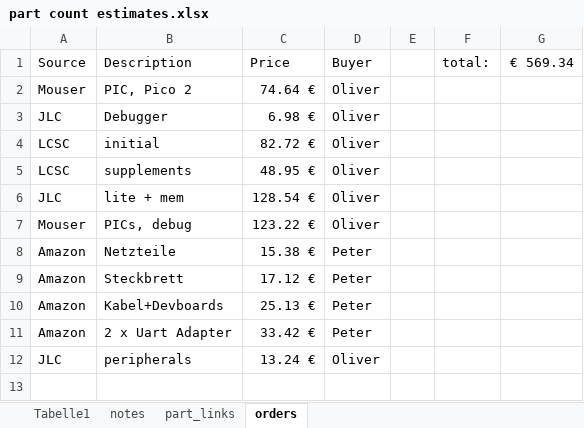
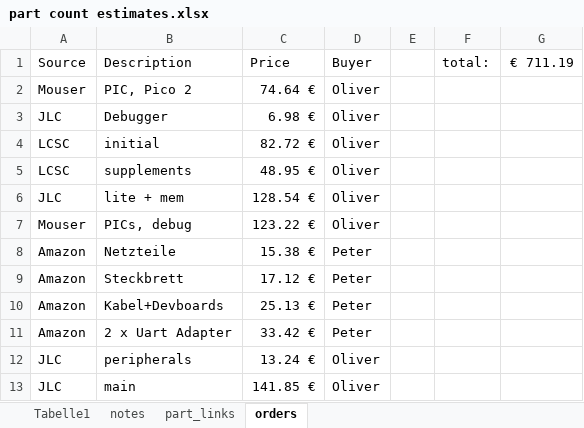
Before and after one commit to VoxelPi/AX08, an Excel workbook: part count estimates.xlsx, sheet orders, drawn as a sheet; values as stored, in another font and other column widths than the file's, no borders; the diff names each change by its address in the sheet, - before the commit and + after, or states it on an @@ line.

Commit message:
ax08 main review and order

```diff
--- a/part count estimates.xlsx (sheet orders)
+++ b/part count estimates.xlsx (sheet orders)
-G1: € 569.34
+G1: € 711.19
+row 13: JLC | main | 141.85 € | Oliver
```
Also changed, not shown: 1 other file.
